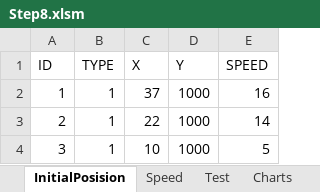
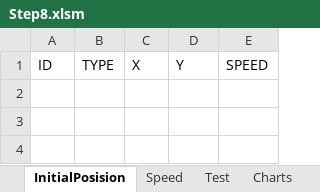
Before and after one commit to Rakhmanov-Sergey/Step, an Excel workbook: Step8.xlsm, sheet InitialPosision, drawn as a sheet; values as stored, in another font and other column widths than the file's, no borders; the diff names each change by its address in the sheet, - before the commit and + after, or states it on an @@ line.

```diff
--- a/Step8.xlsm (sheet InitialPosision)
+++ b/Step8.xlsm (sheet InitialPosision)
-row 2: 1 | 1 | 37 | 1000 | 16
-row 3: 2 | 1 | 22 | 1000 | 14
-row 4: 3 | 1 | 10 | 1000 | 5
```
Also changed, not shown: sheet Test, sheet Speed, charts or pictures, 5 other files.
